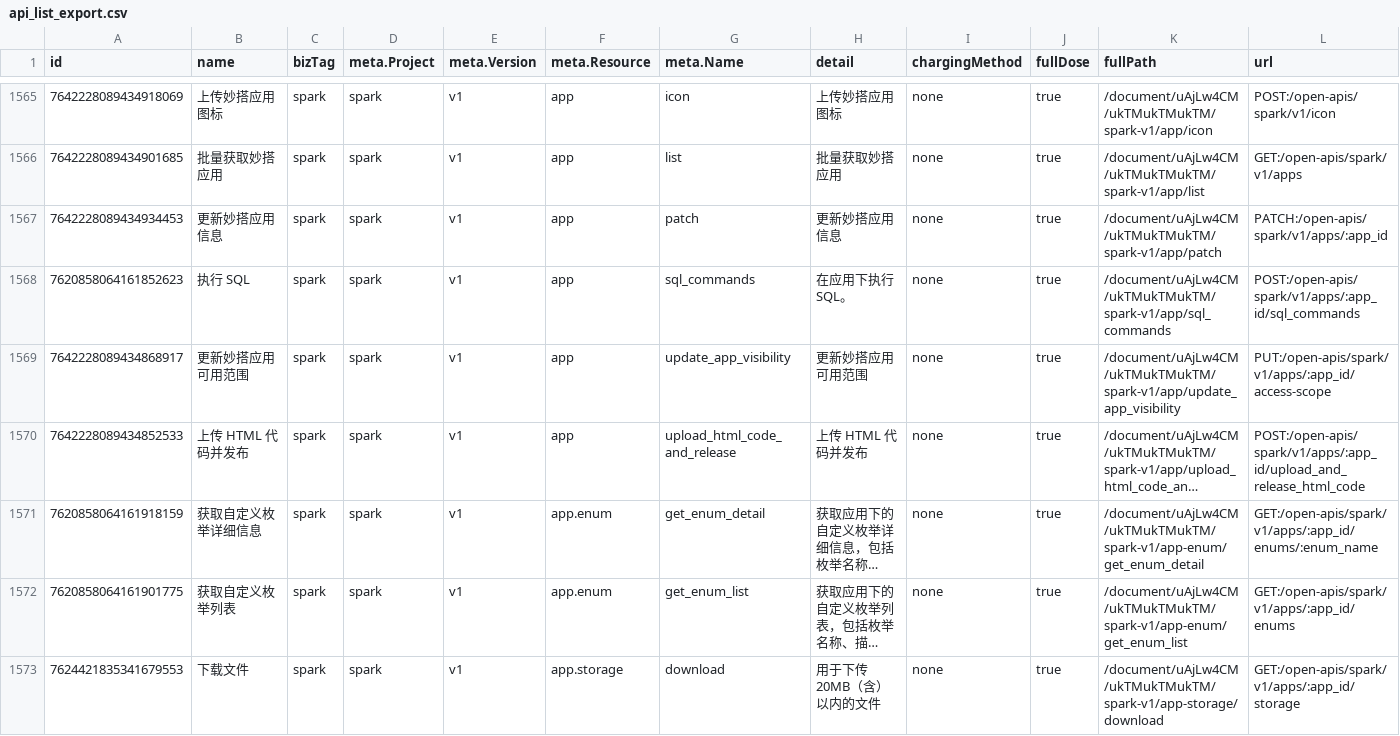
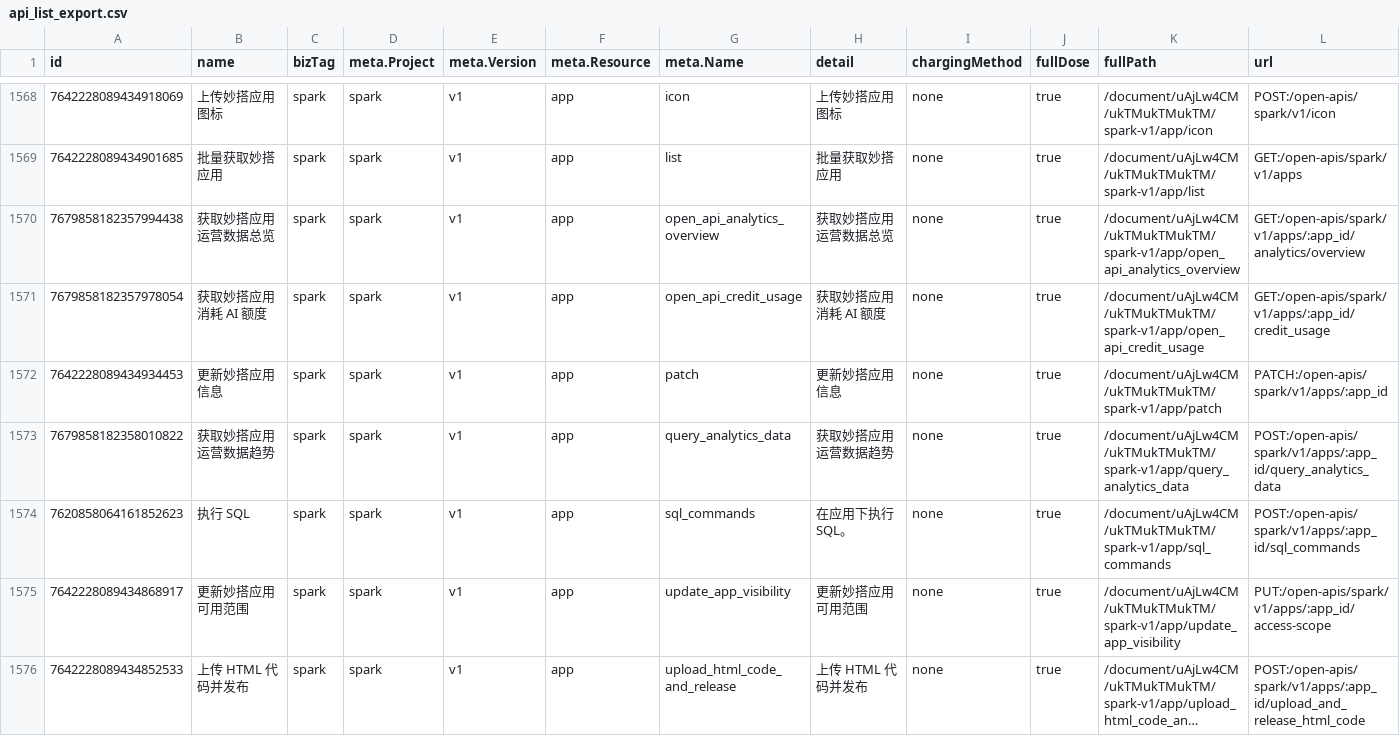
Before and after one commit to foxzool/openlark, a CSV file: api_list_export.csv, drawn as a sheet; only a part is shown, gaps mark what is left out; the shorter side is filled out with more unchanged rows; long unchanged cells end in …; rows hold the shown columns only; the diff covers the shown part only; the diff names each change by its address in the sheet, - before the commit and + after, or states it on an @@ line.

```diff
--- a/api_list_export.csv
+++ b/api_list_export.csv
+row 1570: 7679858182357994438 | 获取妙搭应用运营数据总览 | spark | spark | v1 | app | open_api_analytics_overview | 获取妙搭应用运营数据总览 | none | true | /document/uAjLw4CM/ukTMukTMukTM/spark-v1/app/open_api_analytics_overview | GET:/open-apis/spark/v1/apps/:app_id/analytics/overview
+row 1571: 7679858182357978054 | 获取妙搭应用消耗 AI 额度 | spark | spark | v1 | app | open_api_credit_usage | 获取妙搭应用消耗 AI 额度 | none | true | /document/uAjLw4CM/ukTMukTMukTM/spark-v1/app/open_api_credit_usage | GET:/open-apis/spark/v1/apps/:app_id/credit_usage
+row 1573: 7679858182358010822 | 获取妙搭应用运营数据趋势 | spark | spark | v1 | app | query_analytics_data | 获取妙搭应用运营数据趋势 | none | true | /document/uAjLw4CM/ukTMukTMukTM/spark-v1/app/query_analytics_data | POST:/open-apis/spark/v1/apps/:app_id/query_analytics_data
```
Also changed, not shown: 6 added rows elsewhere in this file, 5 other files.
